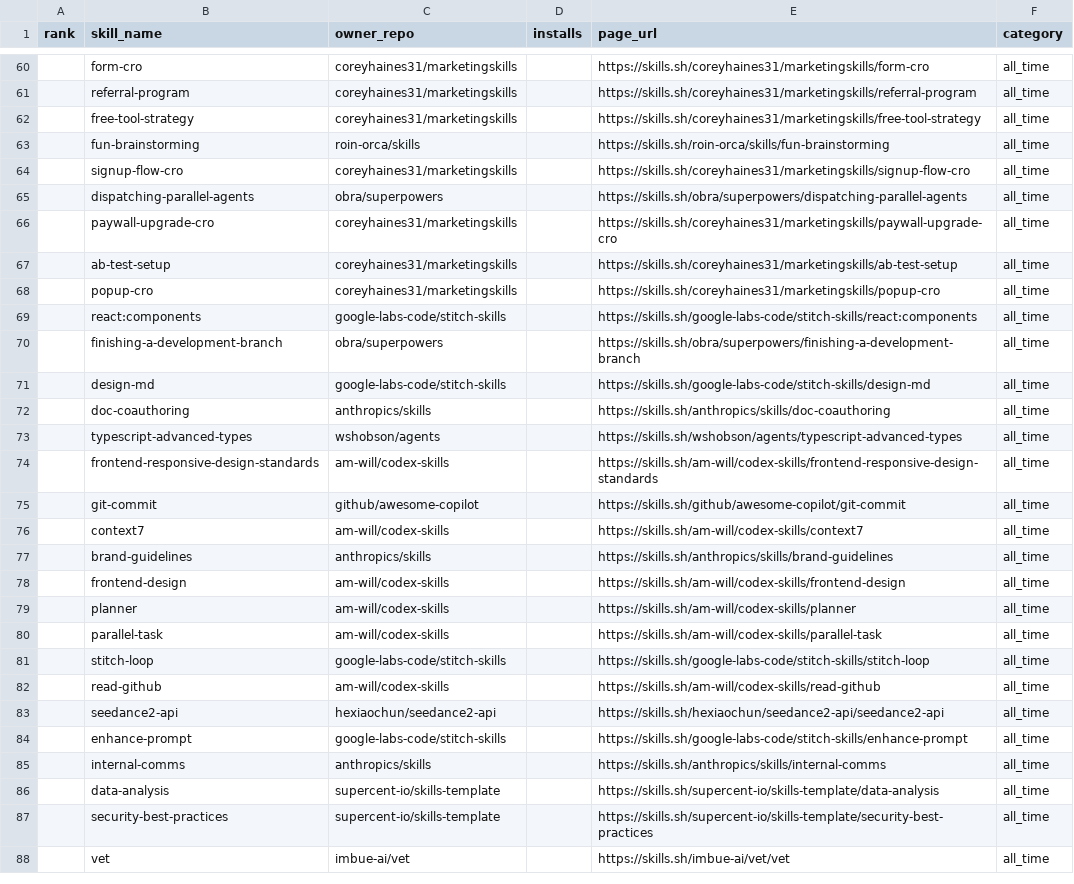
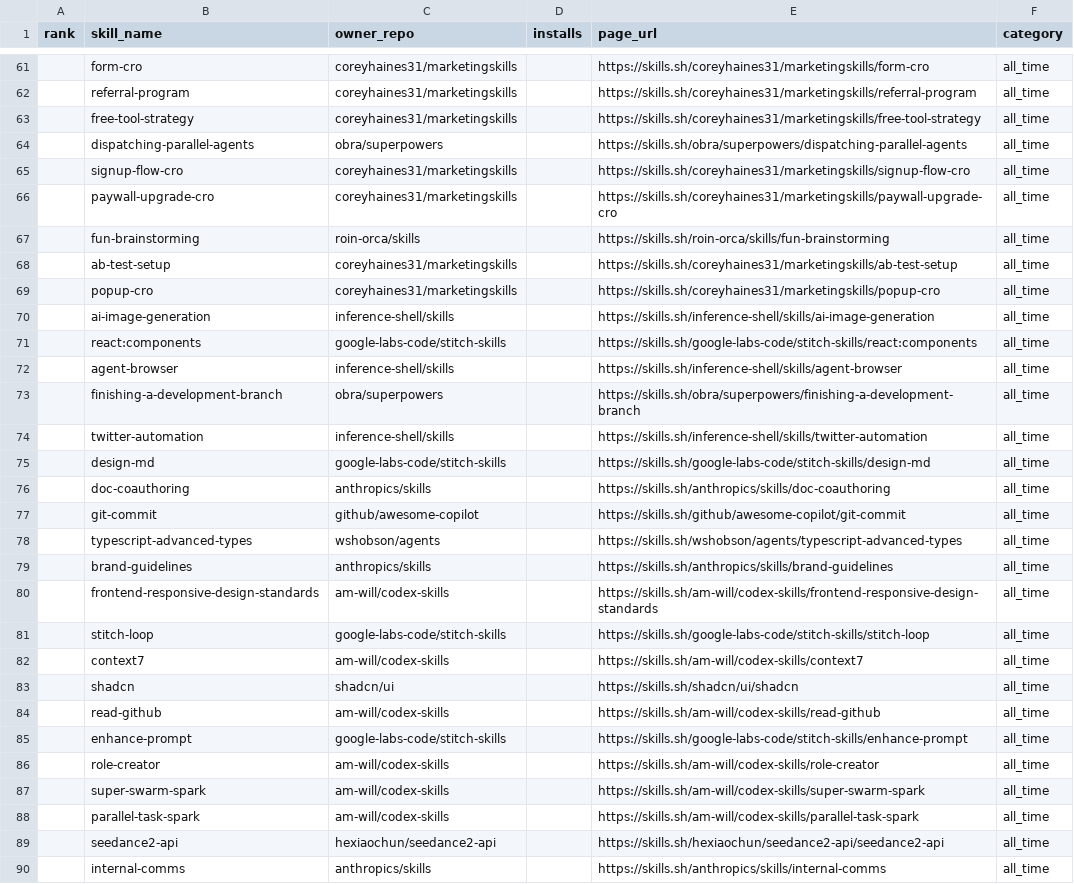
Before and after one commit to biyan113/skills.sh, a CSV file: skills_sh_list_all_time.csv, drawn as a sheet; only a part is shown, gaps mark what is left out; the shorter side is filled out with more unchanged rows; the diff covers the shown part only.

```diff
--- a/skills_sh_list_all_time.csv
+++ b/skills_sh_list_all_time.csv
@@ -62,24 +63,28 @@ rank,skill_name,owner_repo,installs,page_url,category
 ,free-tool-strategy,coreyhaines31/marketingskills,,https://skills.sh/coreyhaines31/marketingskills/free-tool-strategy,all_time
+,dispatching-parallel-agents,obra/superpowers,,https://skills.sh/obra/superpowers/dispatching-parallel-agents,all_time
+,signup-flow-cro,coreyhaines31/marketingskills,,https://skills.sh/coreyhaines31/marketingskills/signup-flow-cro,all_time
+,paywall-upgrade-cro,coreyhaines31/marketingskills,,https://skills.sh/coreyhaines31/marketingskills/paywall-upgrade-cro,all_time
 ,fun-brainstorming,roin-orca/skills,,https://skills.sh/roin-orca/skills/fun-brainstorming,all_time
-,signup-flow-cro,coreyhaines31/marketingskills,,https://skills.sh/coreyhaines31/marketingskills/signup-flow-cro,all_time
-,dispatching-parallel-agents,obra/superpowers,,https://skills.sh/obra/superpowers/dispatching-parallel-agents,all_time
-,paywall-upgrade-cro,coreyhaines31/marketingskills,,https://skills.sh/coreyhaines31/marketingskills/paywall-upgrade-cro,all_time
 ,ab-test-setup,coreyhaines31/marketingskills,,https://skills.sh/coreyhaines31/marketingskills/ab-test-setup,all_time
 ,popup-cro,coreyhaines31/marketingskills,,https://skills.sh/coreyhaines31/marketingskills/popup-cro,all_time
+,ai-image-generation,inference-shell/skills,,https://skills.sh/inference-shell/skills/ai-image-generation,all_time
 ,react:components,google-labs-code/stitch-skills,,https://skills.sh/google-labs-code/stitch-skills/react:components,all_time
+,agent-browser,inference-shell/skills,,https://skills.sh/inference-shell/skills/agent-browser,all_time
 ,finishing-a-development-branch,obra/superpowers,,https://skills.sh/obra/superpowers/finishing-a-development-branch,all_time
+,twitter-automation,inference-shell/skills,,https://skills.sh/inference-shell/skills/twitter-automation,all_time
 ,design-md,google-labs-code/stitch-skills,,https://skills.sh/google-labs-code/stitch-skills/design-md,all_time
 ,doc-coauthoring,anthropics/skills,,https://skills.sh/anthropics/skills/doc-coauthoring,all_time
+,git-commit,github/awesome-copilot,,https://skills.sh/github/awesome-copilot/git-commit,all_time
 ,typescript-advanced-types,wshobson/agents,,https://skills.sh/wshobson/agents/typescript-advanced-types,all_time
+,brand-guidelines,anthropics/skills,,https://skills.sh/anthropics/skills/brand-guidelines,all_time
 ,frontend-responsive-design-standards,am-will/codex-skills,,https://skills.sh/am-will/codex-skills/frontend-responsive-design-standards,all_time
-,git-commit,github/awesome-copilot,,https://skills.sh/github/awesome-copilot/git-commit,all_time
+,stitch-loop,google-labs-code/stitch-skills,,https://skills.sh/google-labs-code/stitch-skills/stitch-loop,all_time
 ,context7,am-will/codex-skills,,https://skills.sh/am-will/codex-skills/context7,all_time
-,brand-guidelines,anthropics/skills,,https://skills.sh/anthropics/skills/brand-guidelines,all_time
-,frontend-design,am-will/codex-skills,,https://skills.sh/am-will/codex-skills/frontend-design,all_time
-,planner,am-will/codex-skills,,https://skills.sh/am-will/codex-skills/planner,all_time
-,parallel-task,am-will/codex-skills,,https://skills.sh/am-will/codex-skills/parallel-task,all_time
-,stitch-loop,google-labs-code/stitch-skills,,https://skills.sh/google-labs-code/stitch-skills/stitch-loop,all_time
+,shadcn,shadcn/ui,,https://skills.sh/shadcn/ui/shadcn,all_time
 ,read-github,am-will/codex-skills,,https://skills.sh/am-will/codex-skills/read-github,all_time
+,enhance-prompt,google-labs-code/stitch-skills,,https://skills.sh/google-labs-code/stitch-skills/enhance-prompt,all_time
+,role-creator,am-will/codex-skills,,https://skills.sh/am-will/codex-skills/role-creator,all_time
+,super-swarm-spark,am-will/codex-skills,,https://skills.sh/am-will/codex-skills/super-swarm-spark,all_time
+,parallel-task-spark,am-will/codex-skills,,https://skills.sh/am-will/codex-skills/parallel-task-spark,all_time
 ,seedance2-api,hexiaochun/seedance2-api,,https://skills.sh/hexiaochun/seedance2-api/seedance2-api,all_time
-,enhance-prompt,google-labs-code/stitch-skills,,https://skills.sh/google-labs-code/stitch-skills/enhance-prompt,all_time
 ,internal-comms,anthropics/skills,,https://skills.sh/anthropics/skills/internal-comms,all_time
```
Also changed, not shown: 7 added rows, 9 removed rows, 51 moved rows and 18 edited cells elsewhere in this file, skills_sh_list_hot.csv, skills_sh_list_trending.csv, 3 other files.
